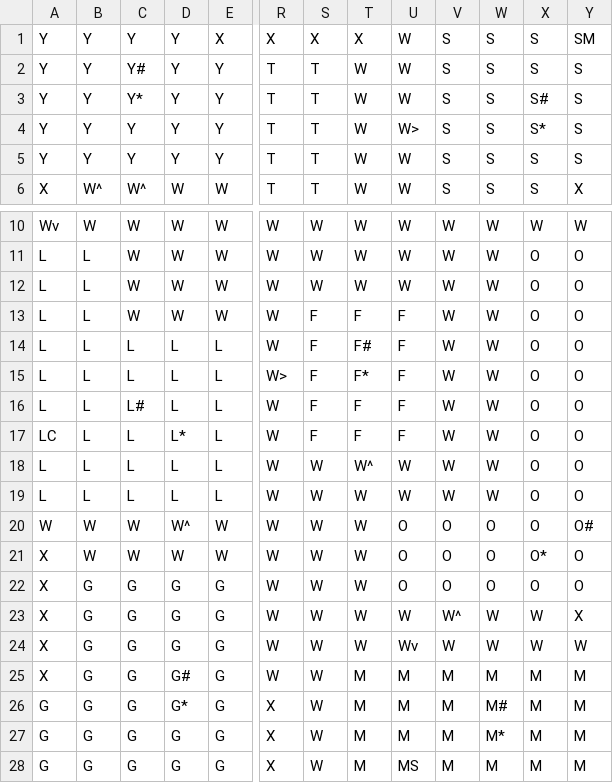
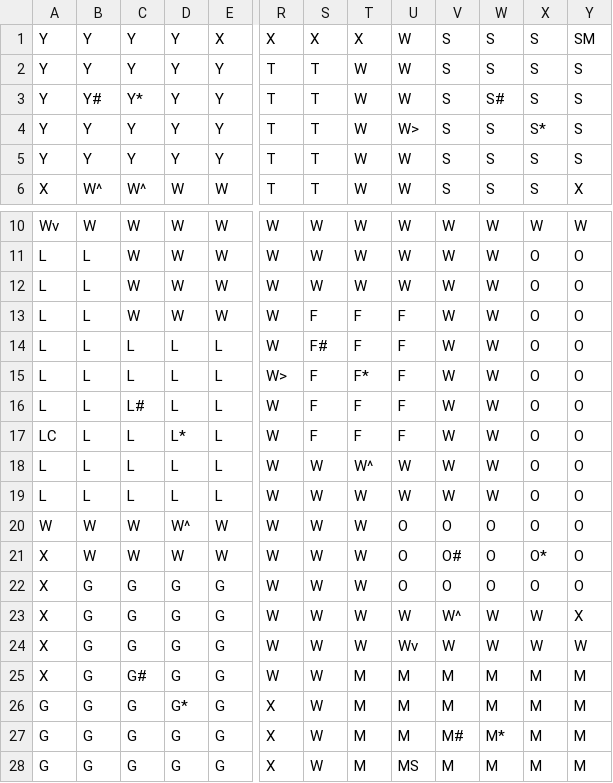
Before and after one commit to matgrossman/ClueGame, a CSV file: data/ClueLayout.csv, drawn as a sheet; only a part is shown, gaps mark what is left out; the diff names each change by its address in the sheet, - before the commit and + after, or states it on an @@ line.

Commit message:
Fixed Room Label areas

```diff
--- a/data/ClueLayout.csv
+++ b/data/ClueLayout.csv
-C2: Y#
+C2: Y
-B3: Y
+B3: Y#
-W3: S
+W3: S#
-X3: S#
+X3: S
-S14: F
+S14: F#
-T14: F#
+T14: F
-Y20: O#
+Y20: O
-V21: O
+V21: O#
-C25: G
+C25: G#
-D25: G#
+D25: G
-W26: M#
+W26: M
-V27: M
+V27: M#
```
